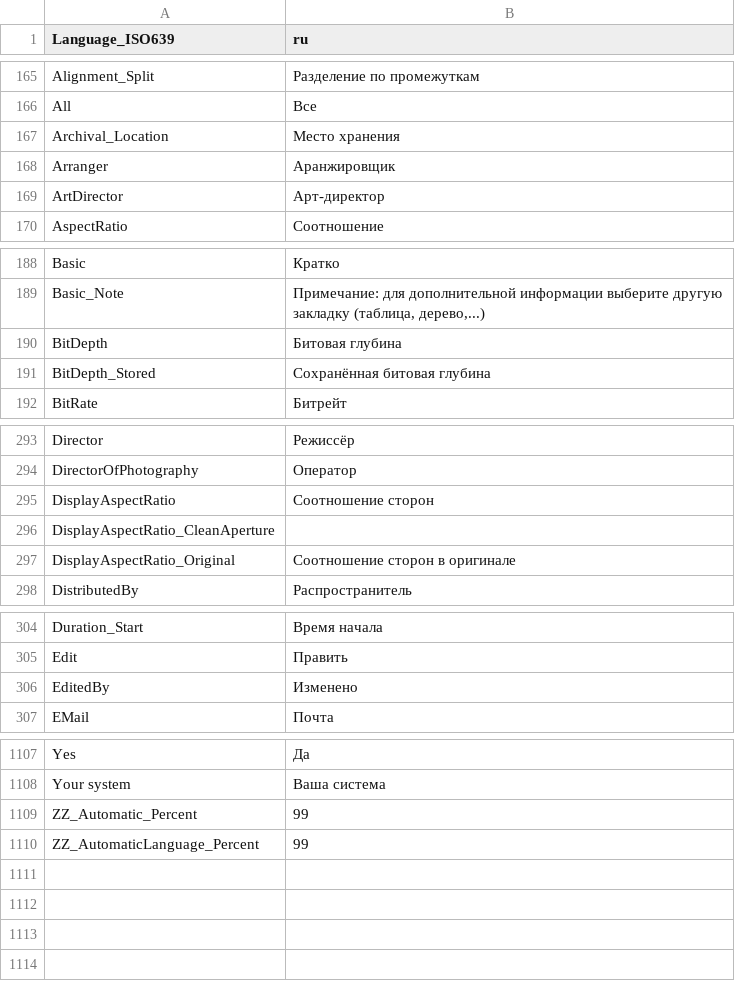
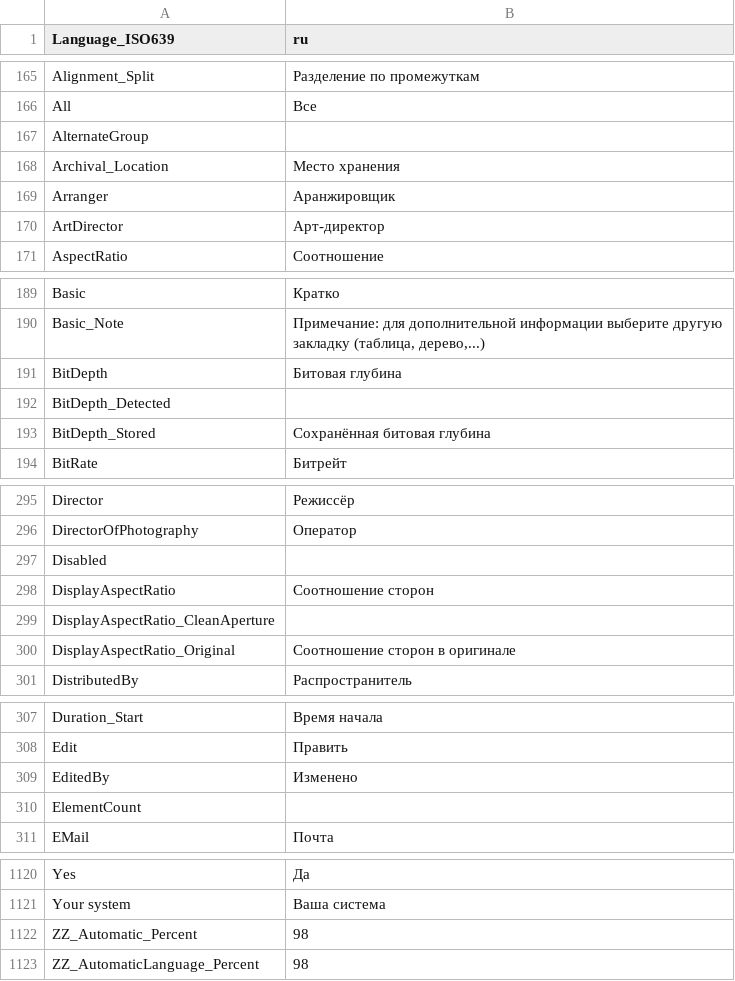
Before and after one commit to galeksandrp/mpc-be, a CSV file: src/ExtLib/MediaInfo/Language/ru.csv, drawn as a sheet; only a part is shown, gaps mark what is left out; the diff covers the shown part only.

```diff
--- a/src/ExtLib/MediaInfo/Language/ru.csv
+++ b/src/ExtLib/MediaInfo/Language/ru.csv
@@ -166,2 +166,3 @@ Alignment_Split;Разделение по промежуткам
 All;Все
+AlternateGroup;
 Archival_Location;Место хранения
@@ -190,2 +191,3 @@ Basic_Note;Примечание: для дополнительной инфор
 BitDepth;Битовая глубина
+BitDepth_Detected;
 BitDepth_Stored;Сохранённая битовая глубина
@@ -294,2 +296,3 @@ Director;Режиссёр
 DirectorOfPhotography;Оператор
+Disabled;
 DisplayAspectRatio;Соотношение сторон
@@ -306,2 +309,3 @@ Edit;Править
 EditedBy;Изменено
+ElementCount;
 EMail;Почта
@@ -1108,3 +1121,3 @@ Yes;Да
 Your system;Ваша система
-ZZ_Automatic_Percent;99
-ZZ_AutomaticLanguage_Percent;99
+ZZ_Automatic_Percent;98
+ZZ_AutomaticLanguage_Percent;98
```
Also changed, not shown: 9 added rows elsewhere in this file, src/ExtLib/MediaInfo/Language/ja.csv, src/ExtLib/MediaInfo/Language/sk.csv, 47 other files.
